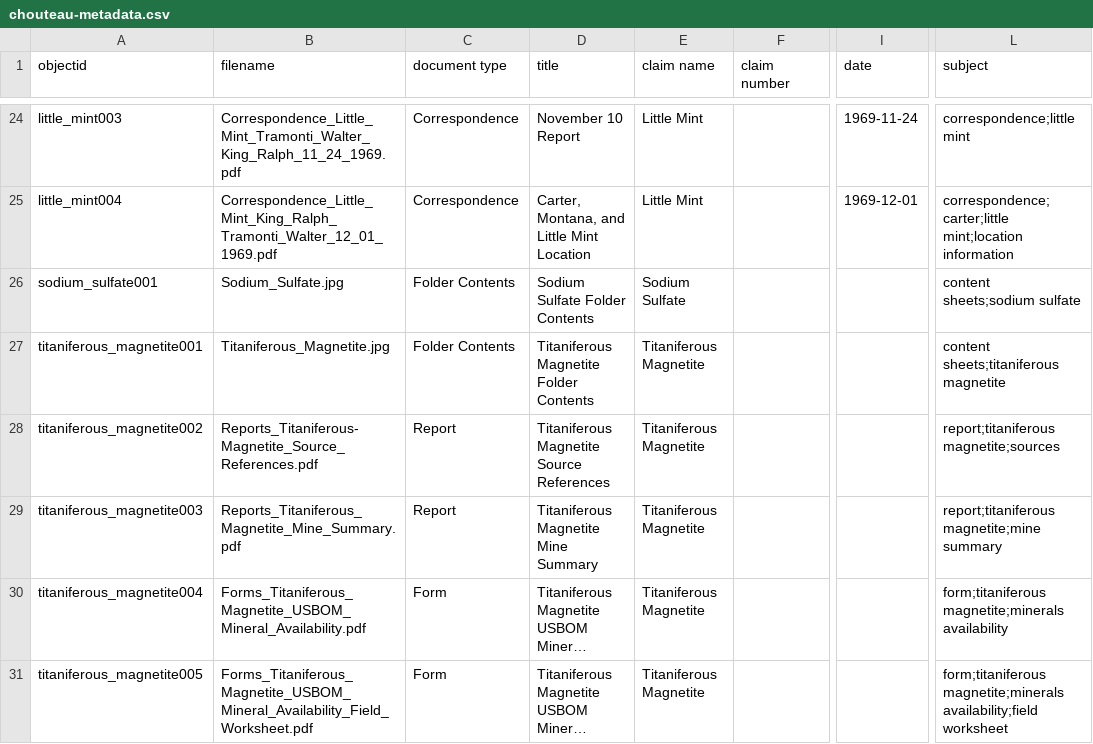
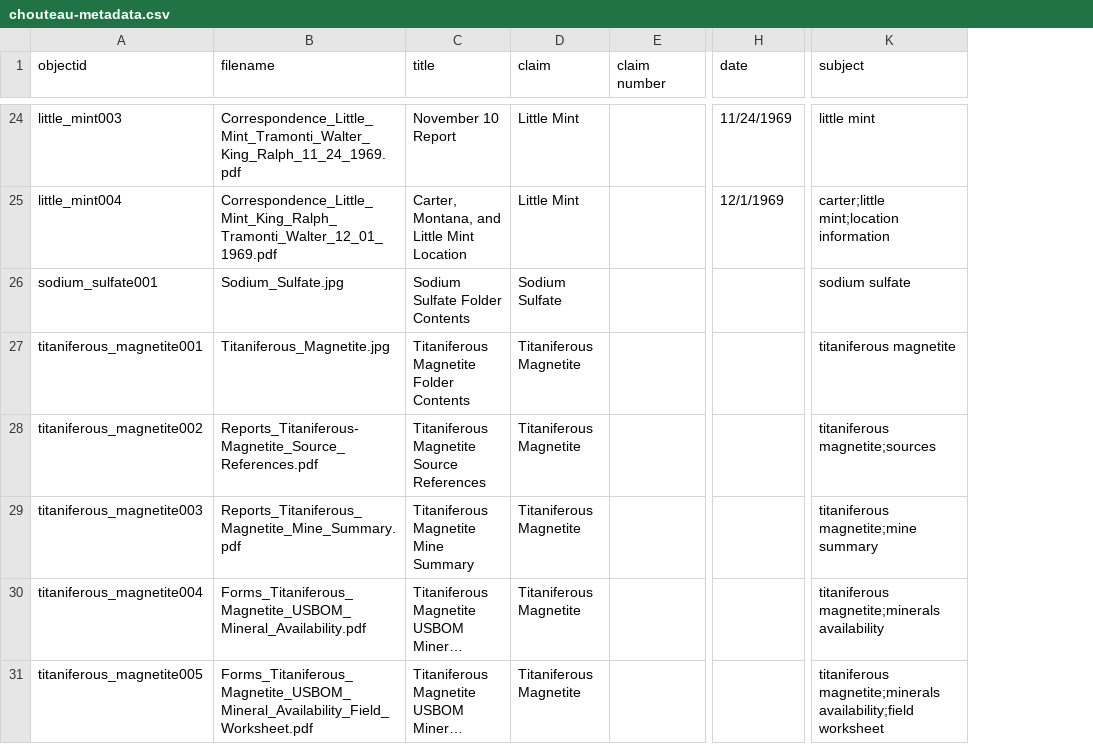
Before and after one commit to cc3199/counties-master, a CSV file: _data/chouteau-metadata.csv, drawn as a sheet; only a part is shown, gaps mark what is left out; long unchanged cells end in …; removed rows and columns are numbered as before the commit, all else as after; the diff covers the shown part only; the diff names each change by its address in the sheet, - before the commit and + after, or states it on an @@ line.

```diff
--- a/_data/chouteau-metadata.csv
+++ b/_data/chouteau-metadata.csv
-column C (document type), rows 24-31: Correspondence | Correspondence | Folder Contents | Folder Contents | Report | Report | Form | Form
-D1: claim name
+D1: claim
-H24 (date): 1969-11-24
+H24 (date): 11/24/1969
-K24 (subject): correspondence;little mint
+K24 (subject): little mint
-H25 (date): 1969-12-01
+H25 (date): 12/1/1969
-K25 (subject): correspondence;carter;little mint;location information
+K25 (subject): carter;little mint;location information
-K26 (subject): content sheets;sodium sulfate
+K26 (subject): sodium sulfate
-K27 (subject): content sheets;titaniferous magnetite
+K27 (subject): titaniferous magnetite
-K28 (subject): report;titaniferous magnetite;sources
+K28 (subject): titaniferous magnetite;sources
-K29 (subject): report;titaniferous magnetite;mine summary
+K29 (subject): titaniferous magnetite;mine summary
-K30 (subject): form;titaniferous magnetite;minerals availability
+K30 (subject): titaniferous magnetite;minerals availability
-K31 (subject): form;titaniferous magnetite;minerals availability;field…
+K31 (subject): titaniferous magnetite;minerals availability;field…
```
Also changed, not shown: 31 edited cells elsewhere in this file.
